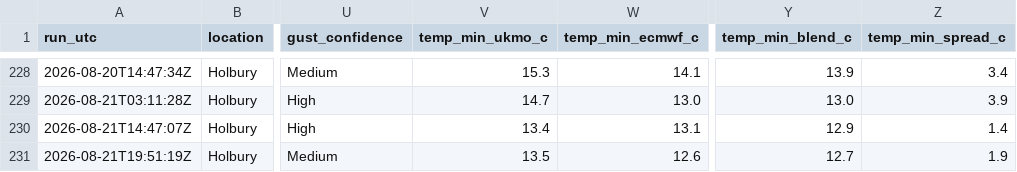
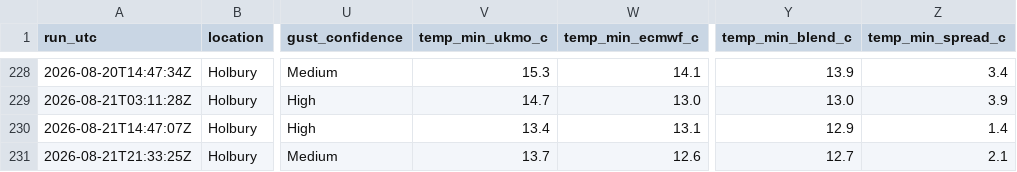
Before and after one commit to alivebe-a11y/weat, a CSV file: data/forecast.csv, drawn as a sheet; only a part is shown, gaps mark what is left out; the diff names each change by its address in the sheet, - before the commit and + after, or states it on an @@ line.

```diff
--- a/data/forecast.csv
+++ b/data/forecast.csv
-A231 (run_utc): 2026-08-21T19:51:19Z
+A231 (run_utc): 2026-08-21T21:33:25Z
-V231 (temp_min_ukmo_c): 13.5
+V231 (temp_min_ukmo_c): 13.7
-Z231 (temp_min_spread_c): 1.9
+Z231 (temp_min_spread_c): 2.1
```
